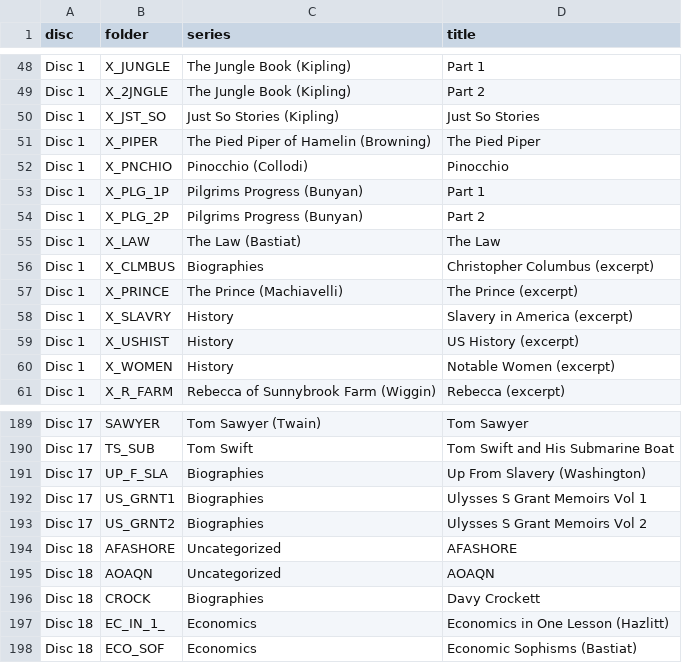
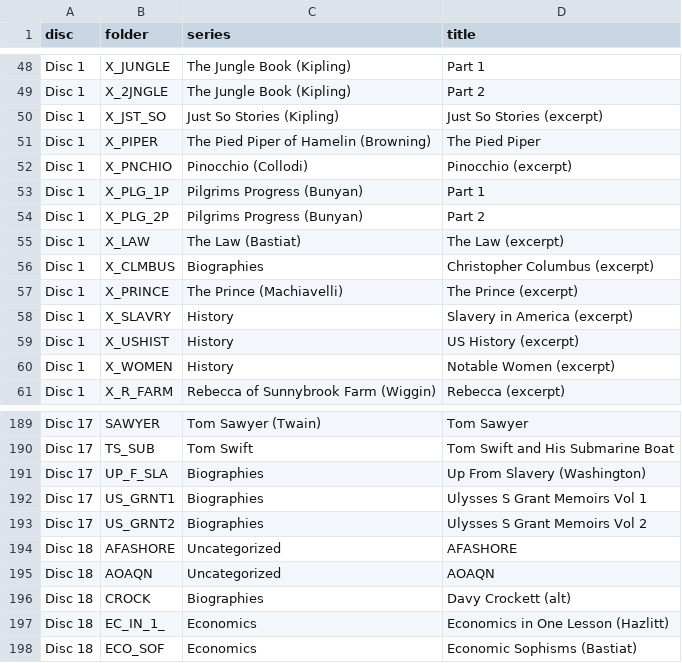
Before and after one commit to RobertDWhite/whitehouse-rke2, a TSV file: kavita/pipeline/titles.tsv, drawn as a sheet; only a part is shown, gaps mark what is left out.

```diff
--- a/kavita/pipeline/titles.tsv
+++ b/kavita/pipeline/titles.tsv
@@ -49,8 +49,8 @@ Disc 1	X_JUNGLE	The Jungle Book (Kipling)	Part 1
 Disc 1	X_2JNGLE	The Jungle Book (Kipling)	Part 2
-Disc 1	X_JST_SO	Just So Stories (Kipling)	Just So Stories
+Disc 1	X_JST_SO	Just So Stories (Kipling)	Just So Stories (excerpt)
 Disc 1	X_PIPER	The Pied Piper of Hamelin (Browning)	The Pied Piper
-Disc 1	X_PNCHIO	Pinocchio (Collodi)	Pinocchio
+Disc 1	X_PNCHIO	Pinocchio (Collodi)	Pinocchio (excerpt)
 Disc 1	X_PLG_1P	Pilgrims Progress (Bunyan)	Part 1
 Disc 1	X_PLG_2P	Pilgrims Progress (Bunyan)	Part 2
-Disc 1	X_LAW	The Law (Bastiat)	The Law
+Disc 1	X_LAW	The Law (Bastiat)	The Law (excerpt)
 Disc 1	X_CLMBUS	Biographies	Christopher Columbus (excerpt)
@@ -195,3 +195,3 @@ Disc 18	AFASHORE	Uncategorized	AFASHORE
 Disc 18	AOAQN	Uncategorized	AOAQN
-Disc 18	CROCK	Biographies	Davy Crockett
+Disc 18	CROCK	Biographies	Davy Crockett (alt)
 Disc 18	EC_IN_1_	Economics	Economics in One Lesson (Hazlitt)
```
